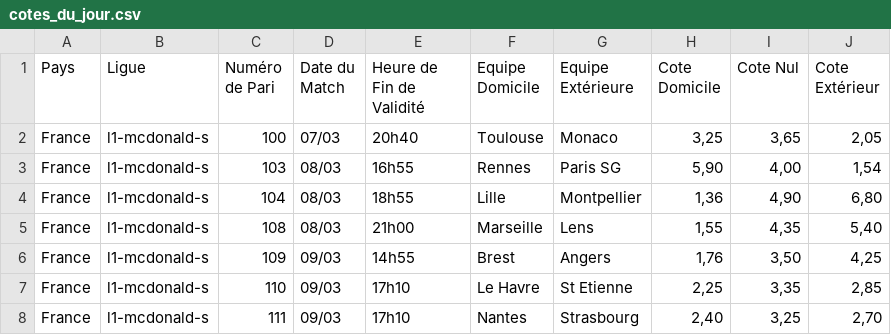
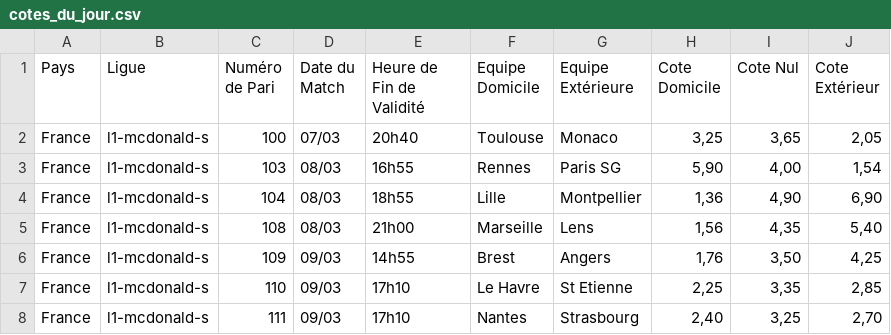
Before and after one commit to Metimer/BetSpotValue, a CSV file: cotes_du_jour.csv, drawn as a sheet; only a part is shown.

Commit message:
Mise à jour automatique des cotes

```diff
--- a/cotes_du_jour.csv
+++ b/cotes_du_jour.csv
@@ -3,4 +3,4 @@ France,l1-mcdonald-s,100,07/03,20h40,Toulouse,Monaco,"3,25","3,65","2,05"
 France,l1-mcdonald-s,103,08/03,16h55,Rennes,Paris SG,"5,90","4,00","1,54"
-France,l1-mcdonald-s,104,08/03,18h55,Lille,Montpellier,"1,36","4,90","6,80"
-France,l1-mcdonald-s,108,08/03,21h00,Marseille,Lens,"1,55","4,35","5,40"
+France,l1-mcdonald-s,104,08/03,18h55,Lille,Montpellier,"1,36","4,90","6,90"
+France,l1-mcdonald-s,108,08/03,21h00,Marseille,Lens,"1,56","4,35","5,40"
 France,l1-mcdonald-s,109,09/03,14h55,Brest,Angers,"1,76","3,50","4,25"
```
